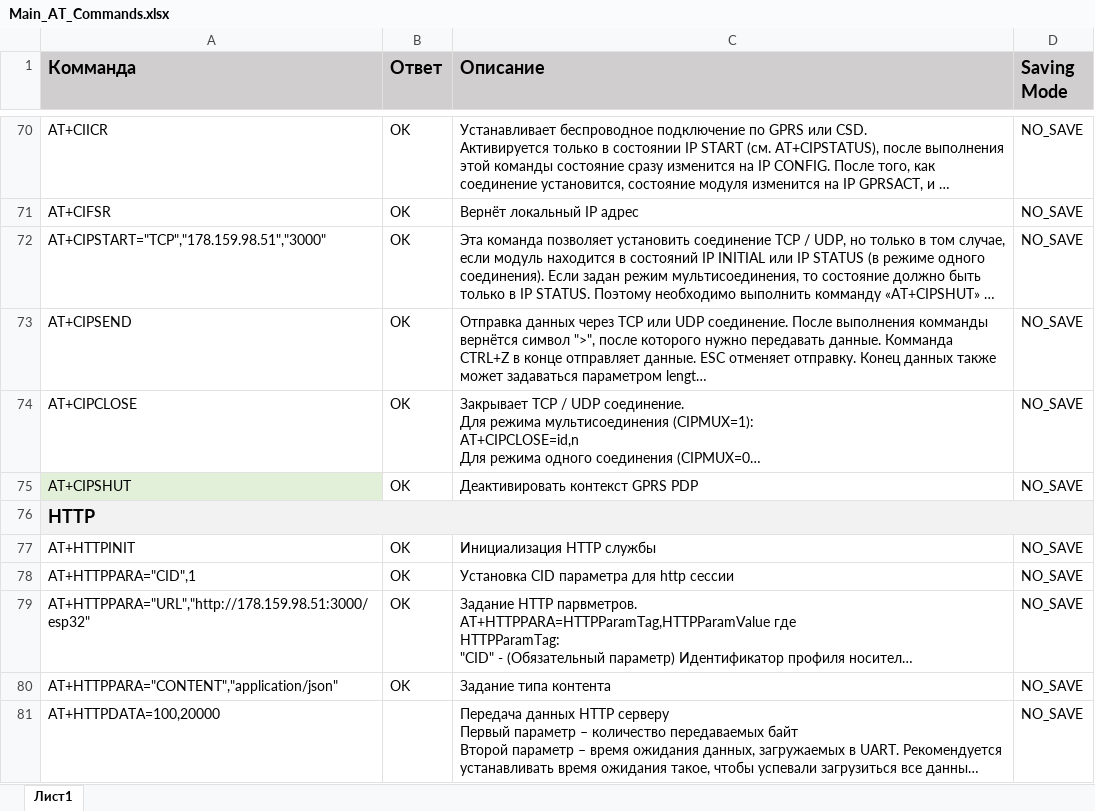
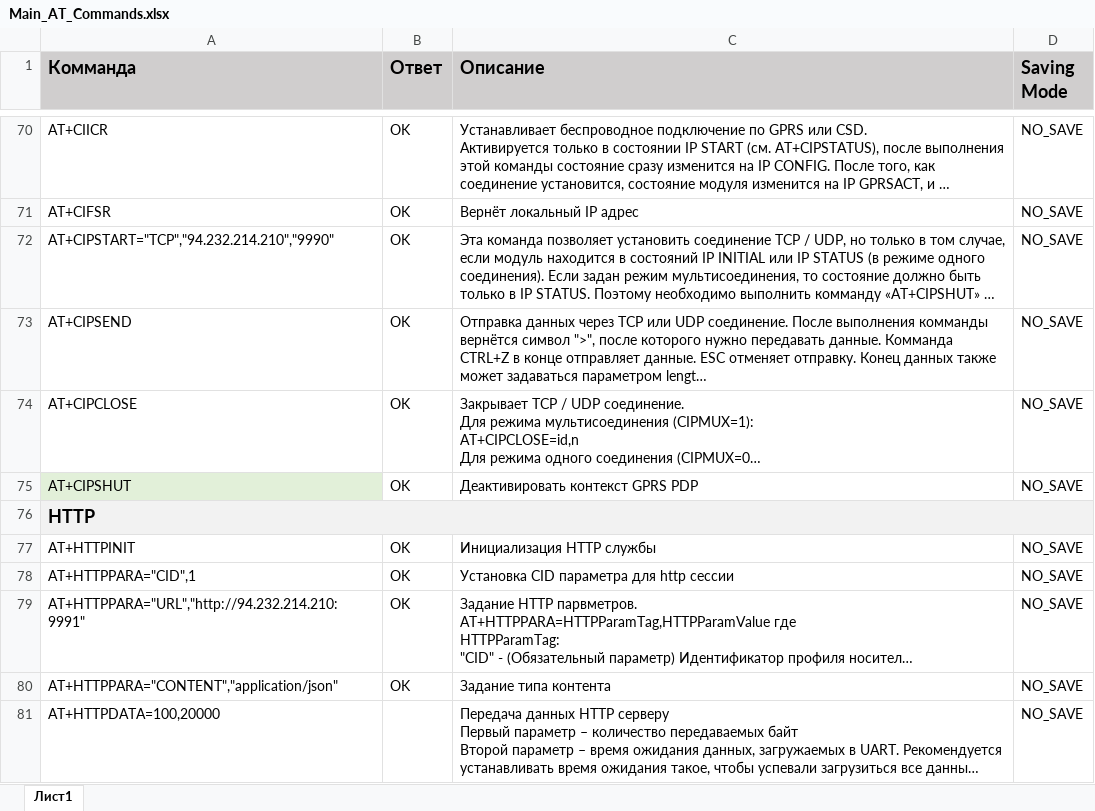
Before and after one commit to Trubochkin/Datasheets, an Excel workbook: Modules_Boards/SIM800/Main_AT_Commands.xlsx, sheet Лист1, drawn as a sheet; only a part is shown, gaps mark what is left out; long unchanged cells end in …; values as stored, in another font and other column widths than the file's, no borders; the diff names each change by its address in the sheet, - before the commit and + after, or states it on an @@ line.

```diff
--- a/Modules_Boards/SIM800/Main_AT_Commands.xlsx (sheet Лист1)
+++ b/Modules_Boards/SIM800/Main_AT_Commands.xlsx (sheet Лист1)
-A72 (Комманда): AT+CIPSTART="TCP","178.159.98.51","3000"
+A72 (Комманда): AT+CIPSTART="TCP","94.232.214.210","9990"
-A79 (Комманда): AT+HTTPPARA="URL","http://178.159.98.51:3000/esp32"
+A79 (Комманда): AT+HTTPPARA="URL","http://94.232.214.210:9991"
```
Also changed, not shown: 1 other file.
